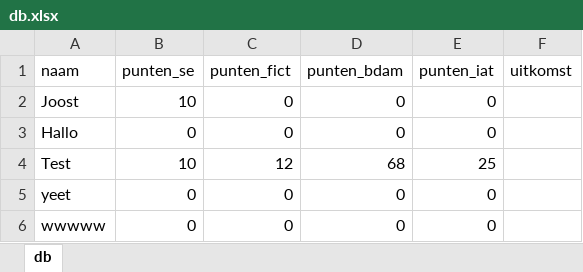
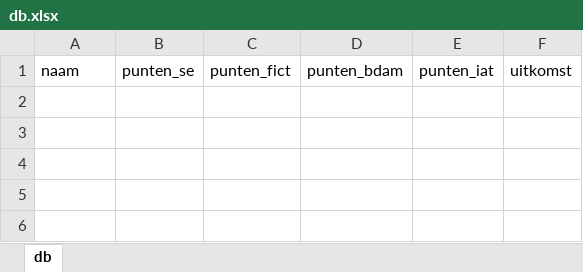
Before and after one commit to dusthijsvdh/SortingHat, an Excel workbook: db/db.xlsx, sheet db, drawn as a sheet; values as stored, in another font and other column widths than the file's, no borders; the diff names each change by its address in the sheet, - before the commit and + after, or states it on an @@ line.

```diff
--- a/db/db.xlsx (sheet db)
+++ b/db/db.xlsx (sheet db)
-row 2: Joost | 10 | 0 | 0 | 0
-row 3: Hallo | 0 | 0 | 0 | 0
-row 4: Test | 10 | 12 | 68 | 25
-row 5: yeet | 0 | 0 | 0 | 0
-row 6: wwwww | 0 | 0 | 0 | 0
```
Also changed, not shown: 2 other files.
